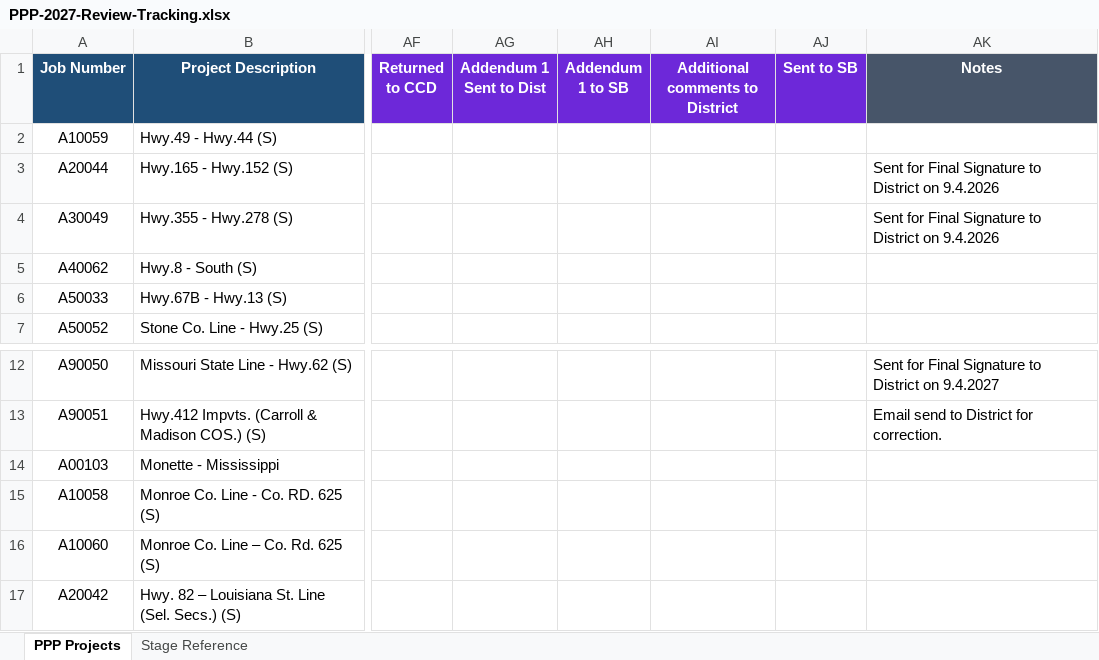
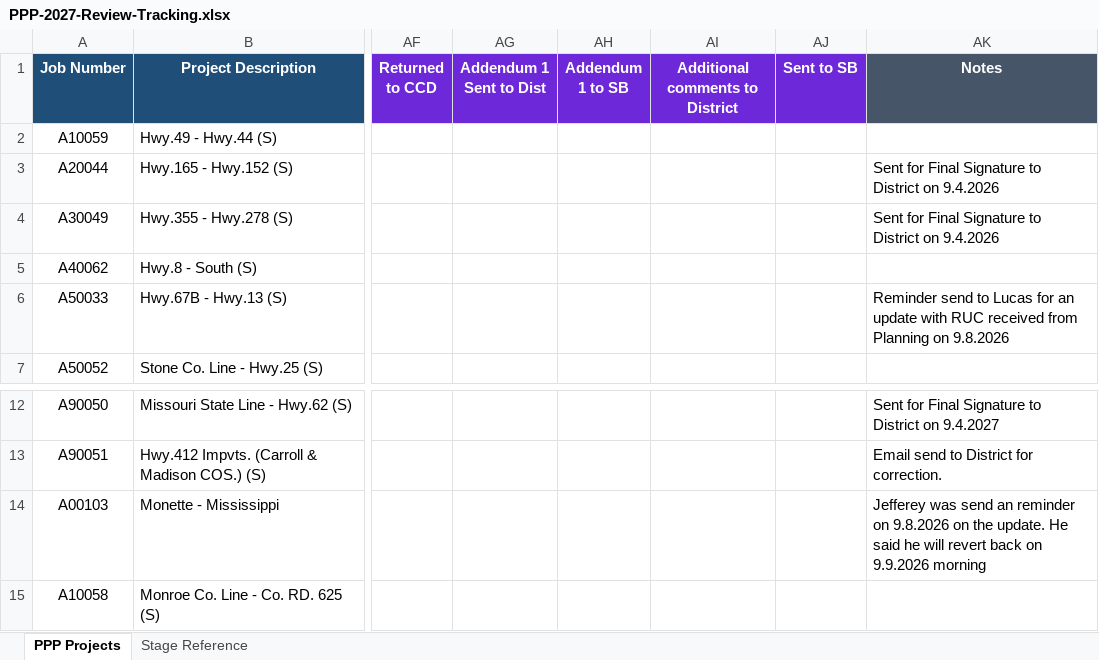
Before and after one commit to niwesh-ardot/2027-PPP-Review-Control-Center, an Excel workbook: data/PPP-2027-Review-Tracking.xlsx, sheet PPP Projects, drawn as a sheet; only a part is shown, gaps mark what is left out; the shorter side is filled out with more unchanged rows; values as stored, in another font and other column widths than the file's, no borders; table styles not drawn; the diff names each change by its address in the sheet, - before the commit and + after, or states it on an @@ line.

Commit message:
Spreadsheet updates 9.8.2026@11:29AM

```diff
--- a/data/PPP-2027-Review-Tracking.xlsx (sheet PPP Projects)
+++ b/data/PPP-2027-Review-Tracking.xlsx (sheet PPP Projects)
-AK6 (Notes): (empty)
+AK6 (Notes): Reminder send to Lucas for an update with RUC received from Planning on 9.8.2026
-AK14 (Notes): (empty)
+AK14 (Notes): Jefferey was send an reminder on 9.8.2026 on the update. He said he will revert back on 9.9.2026 morning
```
